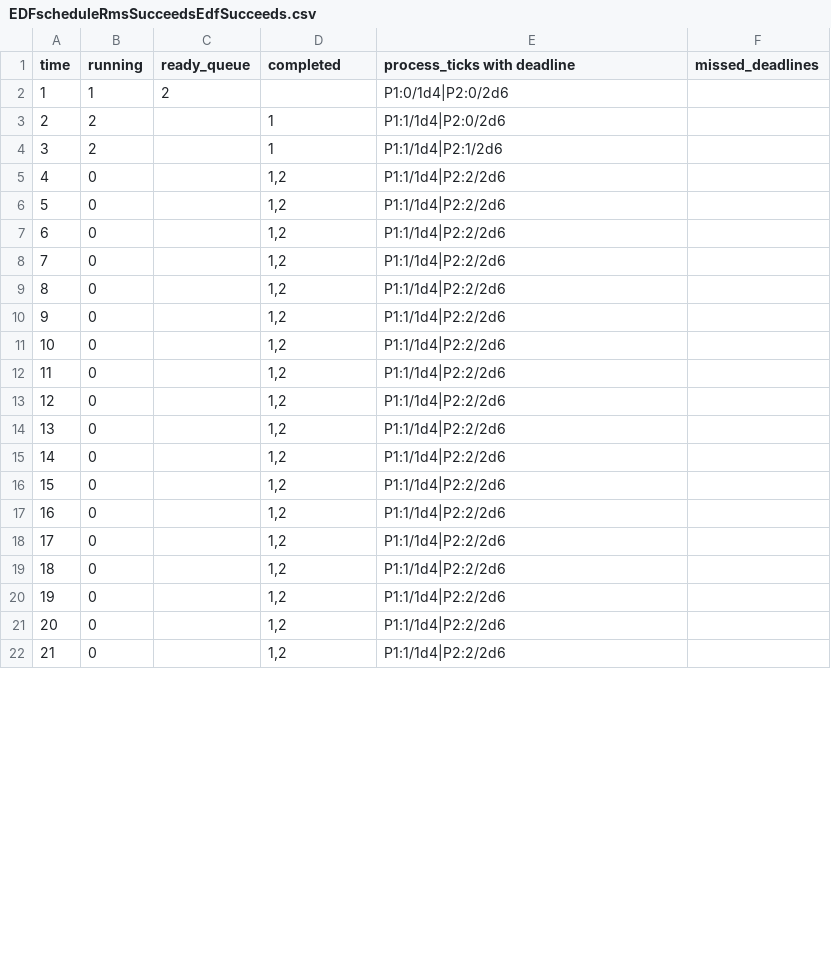
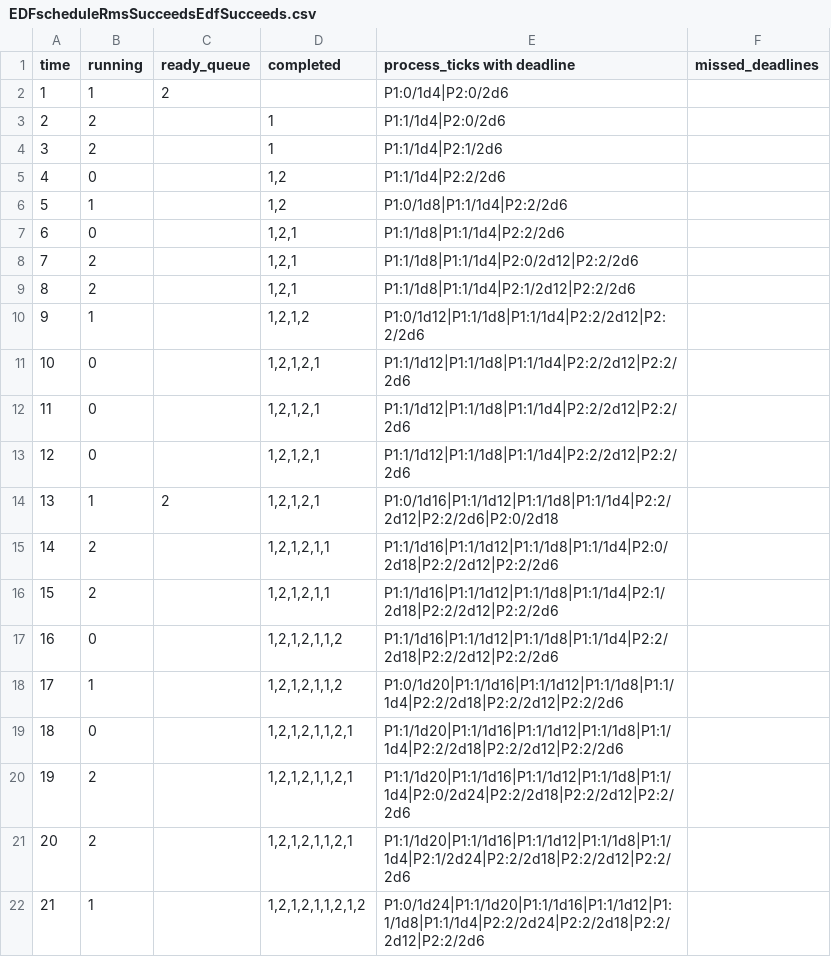
Before and after one commit to KyeYongChoo/fyp_scheduling_algorithms, a CSV file: SampleSchedules/EDF/EDFscheduleRmsSucceedsEdfSucceeds.csv, drawn as a sheet; only a part is shown; the diff covers the shown part only.

```diff
--- a/SampleSchedules/EDF/EDFscheduleRmsSucceedsEdfSucceeds.csv
+++ b/SampleSchedules/EDF/EDFscheduleRmsSucceedsEdfSucceeds.csv
@@ -5,18 +5,18 @@ time,running,ready_queue,completed,process_ticks with deadline,missed_deadlines
 4,0,"","1,2","P1:1/1d4|P2:2/2d6",
-5,0,"","1,2","P1:1/1d4|P2:2/2d6",
-6,0,"","1,2","P1:1/1d4|P2:2/2d6",
-7,0,"","1,2","P1:1/1d4|P2:2/2d6",
-8,0,"","1,2","P1:1/1d4|P2:2/2d6",
-9,0,"","1,2","P1:1/1d4|P2:2/2d6",
-10,0,"","1,2","P1:1/1d4|P2:2/2d6",
-11,0,"","1,2","P1:1/1d4|P2:2/2d6",
-12,0,"","1,2","P1:1/1d4|P2:2/2d6",
-13,0,"","1,2","P1:1/1d4|P2:2/2d6",
-14,0,"","1,2","P1:1/1d4|P2:2/2d6",
-15,0,"","1,2","P1:1/1d4|P2:2/2d6",
-16,0,"","1,2","P1:1/1d4|P2:2/2d6",
-17,0,"","1,2","P1:1/1d4|P2:2/2d6",
-18,0,"","1,2","P1:1/1d4|P2:2/2d6",
-19,0,"","1,2","P1:1/1d4|P2:2/2d6",
-20,0,"","1,2","P1:1/1d4|P2:2/2d6",
-21,0,"","1,2","P1:1/1d4|P2:2/2d6",
+5,1,"","1,2","P1:0/1d8|P1:1/1d4|P2:2/2d6",
+6,0,"","1,2,1","P1:1/1d8|P1:1/1d4|P2:2/2d6",
+7,2,"","1,2,1","P1:1/1d8|P1:1/1d4|P2:0/2d12|P2:2/2d6",
+8,2,"","1,2,1","P1:1/1d8|P1:1/1d4|P2:1/2d12|P2:2/2d6",
+9,1,"","1,2,1,2","P1:0/1d12|P1:1/1d8|P1:1/1d4|P2:2/2d12|P2:2/2d6",
+10,0,"","1,2,1,2,1","P1:1/1d12|P1:1/1d8|P1:1/1d4|P2:2/2d12|P2:2/2d6",
+11,0,"","1,2,1,2,1","P1:1/1d12|P1:1/1d8|P1:1/1d4|P2:2/2d12|P2:2/2d6",
+12,0,"","1,2,1,2,1","P1:1/1d12|P1:1/1d8|P1:1/1d4|P2:2/2d12|P2:2/2d6",
+13,1,"2","1,2,1,2,1","P1:0/1d16|P1:1/1d12|P1:1/1d8|P1:1/1d4|P2:2/2d12|P2:2/2d6|P2:0/2d18",
+14,2,"","1,2,1,2,1,1","P1:1/1d16|P1:1/1d12|P1:1/1d8|P1:1/1d4|P2:0/2d18|P2:2/2d12|P2:2/2d6",
+15,2,"","1,2,1,2,1,1","P1:1/1d16|P1:1/1d12|P1:1/1d8|P1:1/1d4|P2:1/2d18|P2:2/2d12|P2:2/2d6",
+16,0,"","1,2,1,2,1,1,2","P1:1/1d16|P1:1/1d12|P1:1/1d8|P1:1/1d4|P2:2/2d18|P2:2/2d12|P2:2/2d6",
+17,1,"","1,2,1,2,1,1,2","P1:0/1d20|P1:1/1d16|P1:1/1d12|P1:1/1d8|P1:1/1d4|P2:2/2d18|P2:2/2d12|P2:2/2d6",
+18,0,"","1,2,1,2,1,1,2,1","P1:1/1d20|P1:1/1d16|P1:1/1d12|P1:1/1d8|P1:1/1d4|P2:2/2d18|P2:2/2d12|P2:2/2d6",
+19,2,"","1,2,1,2,1,1,2,1","P1:1/1d20|P1:1/1d16|P1:1/1d12|P1:1/1d8|P1:1/1d4|P2:0/2d24|P2:2/2d18|P2:2/2d12|P2:2/2d6",
+20,2,"","1,2,1,2,1,1,2,1","P1:1/1d20|P1:1/1d16|P1:1/1d12|P1:1/1d8|P1:1/1d4|P2:1/2d24|P2:2/2d18|P2:2/2d12|P2:2/2d6",
+21,1,"","1,2,1,2,1,1,2,1,2","P1:0/1d24|P1:1/1d20|P1:1/1d16|P1:1/1d12|P1:1/1d8|P1:1/1d4|P2:2/2d24|P2:2/2d18|P2:2/2d12|P2:2/2d6",
```
Also changed, not shown: 26 edited cells elsewhere in this file, SampleSchedules/EDF/EDFscheduleBothFail.csv, SampleSchedules/EDF/EDFscheduleRmsFailsEdfSucceeds.csv, 7 other files.
